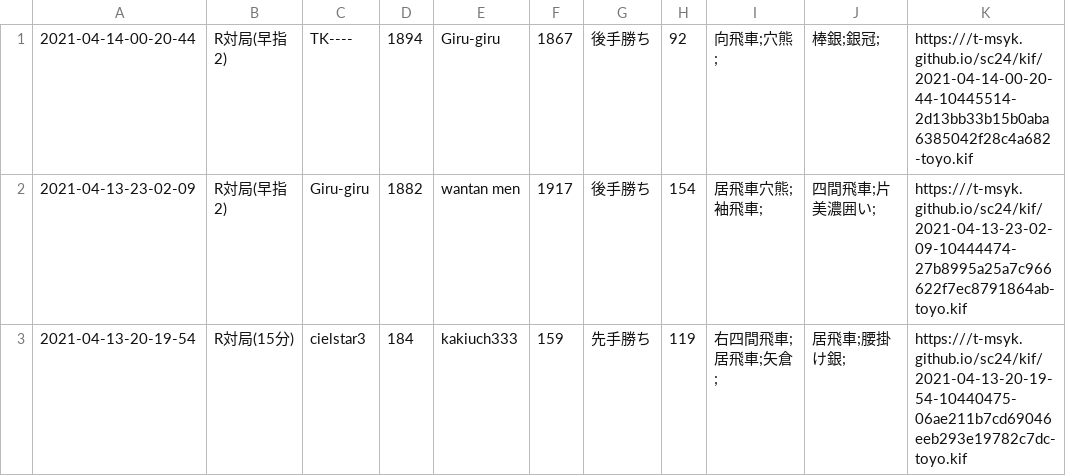
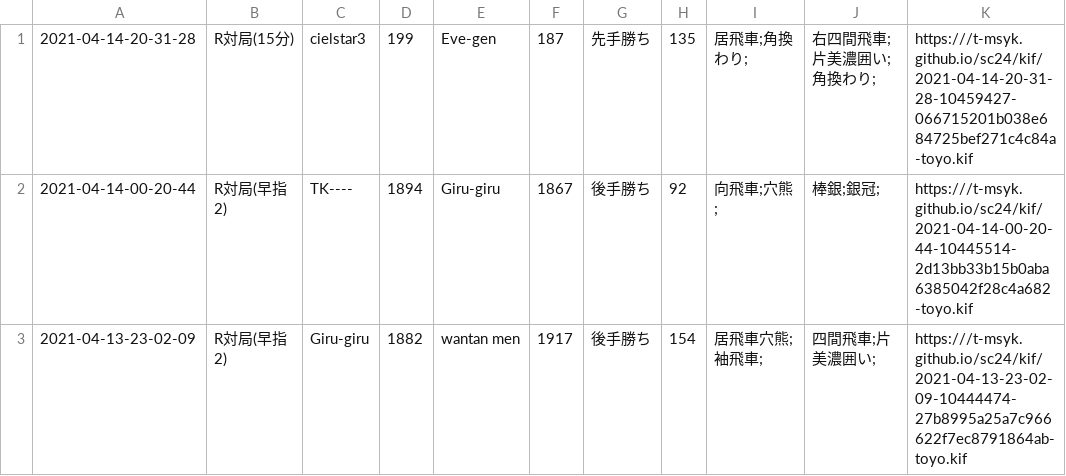
Before and after one commit to t-msyk/t-msyk.github.io, a CSV file: sc24/kif_table.csv, drawn as a sheet; only a part is shown; the shorter side is filled out with more unchanged rows.

Commit message:
Add data

```diff
--- a/sc24/kif_table.csv
+++ b/sc24/kif_table.csv
@@ -1 +1,2 @@
+2021-04-14-20-31-28,R対局(15分),cielstar3,199,Eve-gen,187,先手勝ち,135,居飛車;角換わり;,右四間飛車;片美濃囲い;角換わり;,https:///t-msyk.github.io/sc24/kif/2021-04-14-20-31-28-10459427-066715201b038e684725bef271c4c84a-toyo.kif
 2021-04-14-00-20-44,R対局(早指2),TK----,1894,Giru-giru,1867,後手勝ち,92,向飛車;穴熊;,棒銀;銀冠;,https:///t-msyk.github.io/sc24/kif/2021-04-14-00-20-44-10445514-2d13bb33b15b0aba6385042f28c4a682-toyo.kif
```
Also changed, not shown: 2 other files.
